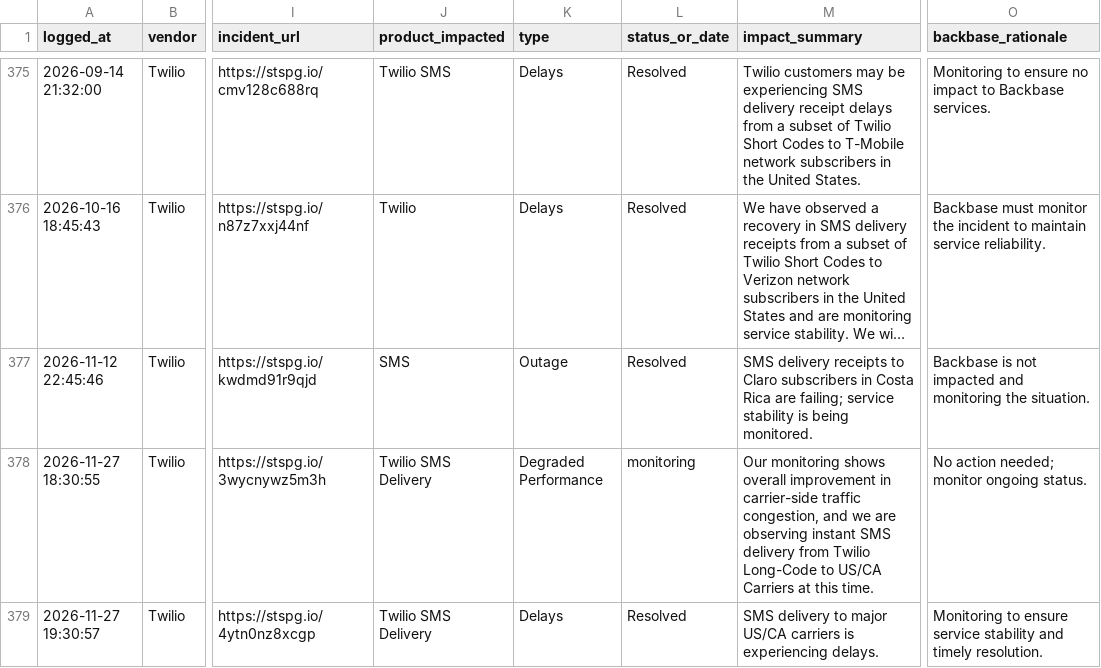
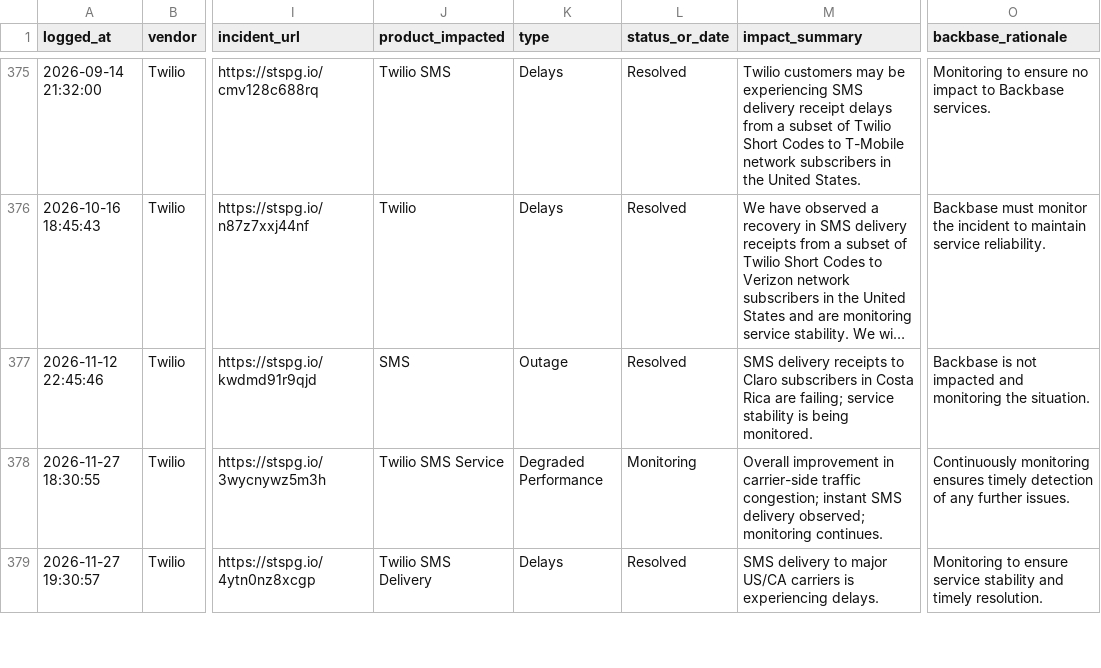
Before and after one commit to abhishek883388/ai_watch_marketplace, a CSV file: watch_agent_alerts.csv, drawn as a sheet; only a part is shown, gaps mark what is left out; long unchanged cells end in …; the diff covers the shown part only; the diff names each change by its address in the sheet, - before the commit and + after, or states it on an @@ line.

```diff
--- a/watch_agent_alerts.csv
+++ b/watch_agent_alerts.csv
-J378 (product_impacted): Twilio SMS Delivery
+J378 (product_impacted): Twilio SMS Service
-L378 (status_or_date): monitoring
+L378 (status_or_date): Monitoring
-M378 (impact_summary): Our monitoring shows overall improvement in carrier-side traffic congestion, and we are observing instant SMS delivery from Twilio Long-Code to US/CA Carriers at this time.
+M378 (impact_summary): Overall improvement in carrier-side traffic congestion; instant SMS delivery observed; monitoring continues.
-O378 (backbase_rationale): No action needed; monitor ongoing status.
+O378 (backbase_rationale): Continuously monitoring ensures timely detection of any further issues.
```
Also changed, not shown: 10 edited cells elsewhere in this file, zendesk_watch_agent_alerts.csv.
